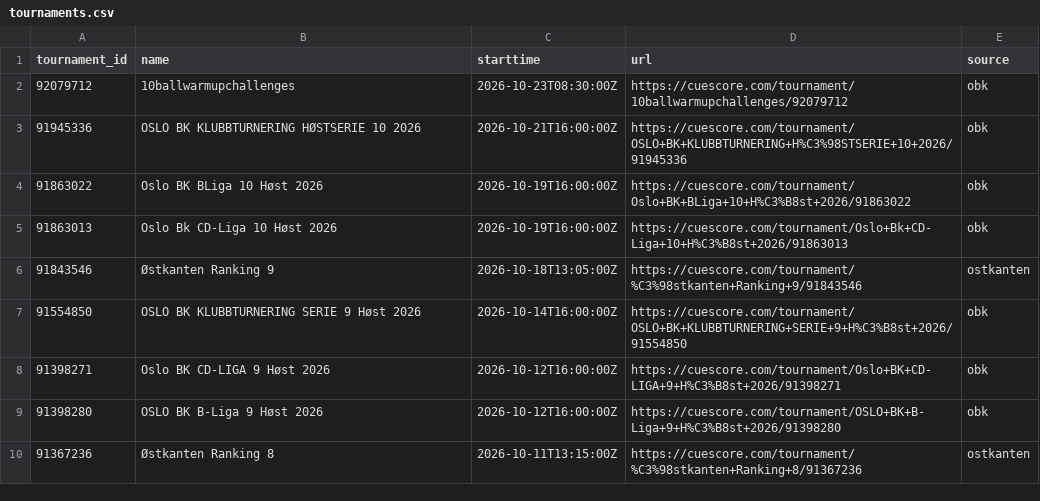
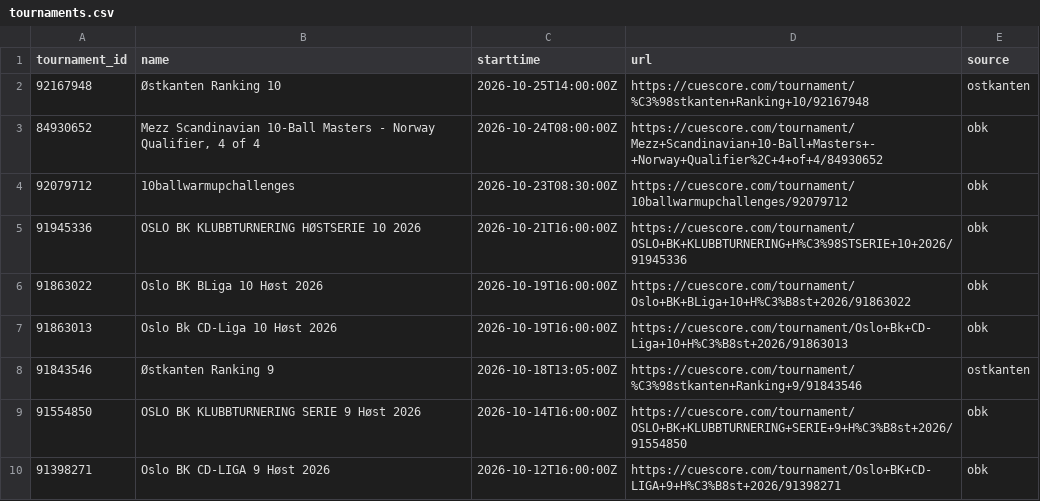
Before and after one commit to Flavelloni/Cue-Score, a CSV file: combined/tournaments.csv, drawn as a sheet; only a part is shown; the shorter side is filled out with more unchanged rows; the diff names each change by its address in the sheet, - before the commit and + after, or states it on an @@ line.

```diff
--- a/combined/tournaments.csv
+++ b/combined/tournaments.csv
+row 2: 92167948 | Østkanten Ranking 10 | 2026-10-25T14:00:00Z | https://cuescore.com/tournament/%C3%98stkanten+Ranking+10/92167948 | ostkanten
+row 3: 84930652 | Mezz Scandinavian 10-Ball Masters - Norway Qualifier, 4 of 4 | 2026-10-24T08:00:00Z | https://cuescore.com/tournament/Mezz+Scandinavian+10-Ball+Masters+-+Norway+Qualifier%2C+4+of+4/84930652 | obk
```
Also changed, not shown: OBK/player_components.csv, OBK/player_fargo_ratings.csv, 28 other files.
